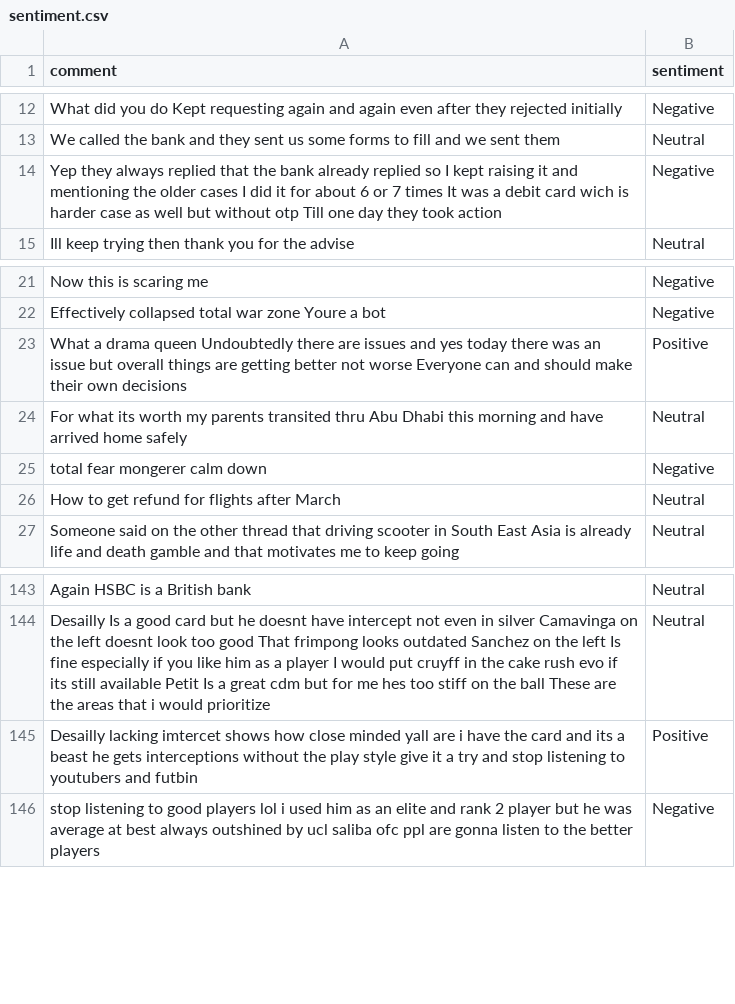
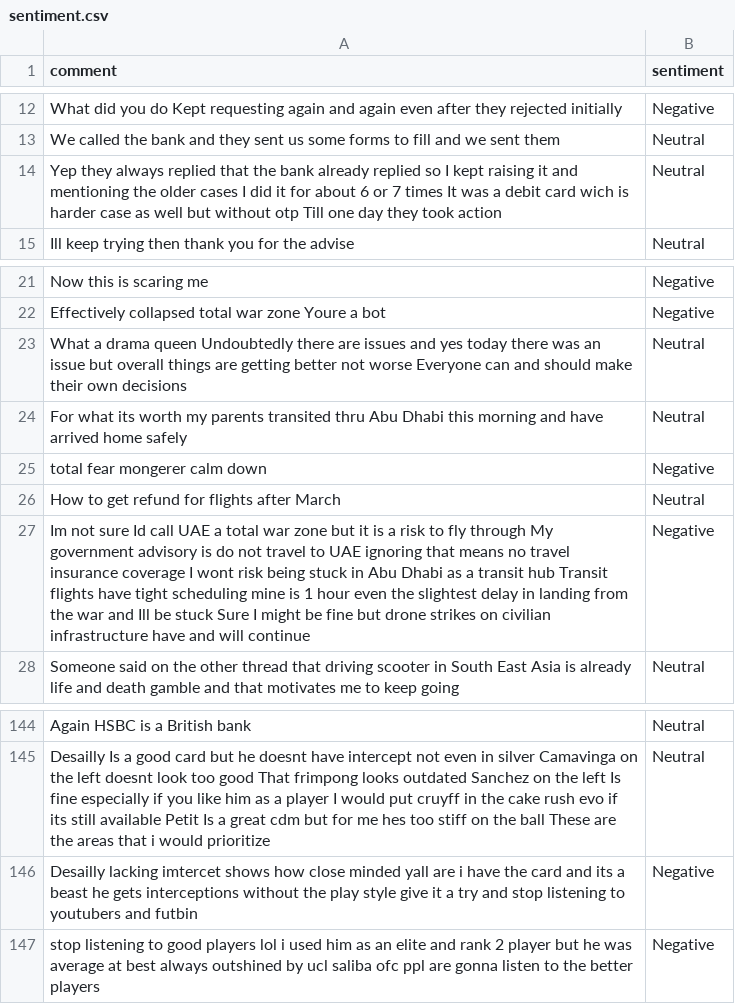
Before and after one commit to felixabraham670706/sentiment, a CSV file: sentiment.csv, drawn as a sheet; only a part is shown, gaps mark what is left out.

```diff
--- a/sentiment.csv
+++ b/sentiment.csv
@@ -13,3 +13,3 @@ What did you do Kept requesting again and again even after they rejected initial
 We called the bank and they sent us some forms to fill and we sent them,Neutral
-Yep they always replied that the bank already replied so I kept raising it and mentioning the older cases I did it for about 6 or 7 times It was a debit card wich is harder case as well but without otp Till one day they took action,Negative
+Yep they always replied that the bank already replied so I kept raising it and mentioning the older cases I did it for about 6 or 7 times It was a debit card wich is harder case as well but without otp Till one day they took action,Neutral
 Ill keep trying then thank you for the advise,Neutral
@@ -22,3 +22,3 @@ Now this is scaring me,Negative
 Effectively collapsed total war zone Youre a bot,Negative
-What a drama queen Undoubtedly there are issues and yes today there was an issue but overall things are getting better not worse Everyone can and should make their own decisions,Positive
+What a drama queen Undoubtedly there are issues and yes today there was an issue but overall things are getting better not worse Everyone can and should make their own decisions,Neutral
 For what its worth my parents transited thru Abu Dhabi this morning and have arrived home safely,Neutral
@@ -26,2 +26,3 @@ total fear mongerer calm down,Negative
 How to get refund for flights after March,Neutral
+Im not sure Id call UAE a total war zone but it is a risk to fly through My government advisory is do not travel to UAE ignoring that means no travel insurance coverage I wont risk being stuck in Abu Dhabi as a transit hub Transit flights have tight scheduling mine is 1 hour even the slightest delay in landing from the war and Ill be stuck Sure I might be fine but drone strikes on civilian infrastructure have and will continue,Negative
 Someone said on the other thread that driving scooter in South East Asia is already life and death gamble and that motivates me to keep going,Neutral
@@ -144,3 +145,3 @@ Again HSBC is a British bank,Neutral
 Desailly Is a good card but he doesnt have intercept not even in silver Camavinga on the left doesnt look too good That frimpong looks outdated Sanchez on the left Is fine especially if you like him as a player I would put cruyff in the cake rush evo if its still available Petit Is a great cdm but for me hes too stiff on the ball These are the areas that i would prioritize,Neutral
-Desailly lacking imtercet shows how close minded yall are i have the card and its a beast he gets interceptions without the play style give it a try and stop listening to youtubers and futbin,Positive
+Desailly lacking imtercet shows how close minded yall are i have the card and its a beast he gets interceptions without the play style give it a try and stop listening to youtubers and futbin,Negative
 stop listening to good players lol i used him as an elite and rank 2 player but he was average at best always outshined by ucl saliba ofc ppl are gonna listen to the better players,Negative
```
